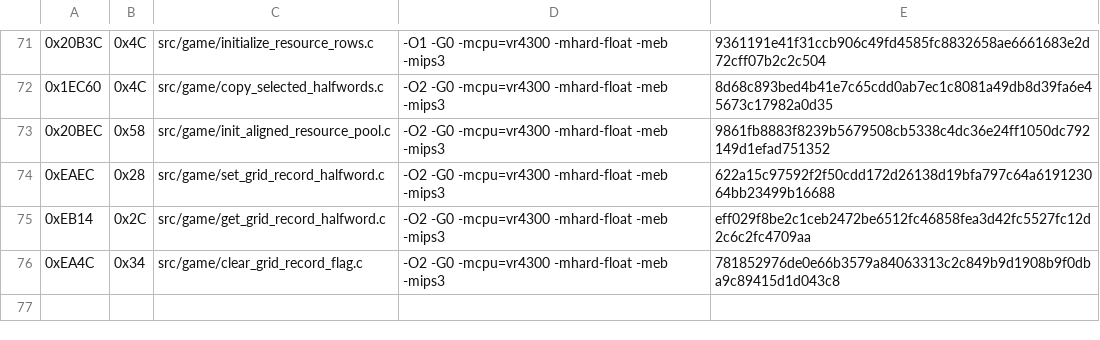
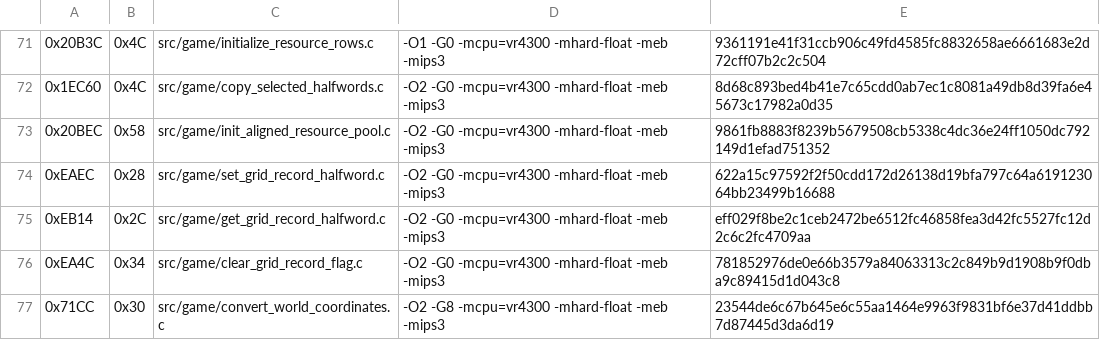
Before and after one commit to TheGh0stShip/Rugrats-Scavenger-Hunt, a TSV file: config/us/matching_sn_units.tsv, drawn as a sheet; only a part is shown, gaps mark what is left out; the diff names each change by its address in the sheet, - before the commit and + after, or states it on an @@ line.

Commit message:
Match world coordinate conversion

```diff
--- a/config/us/matching_sn_units.tsv
+++ b/config/us/matching_sn_units.tsv
+row 77: 0x71CC | 0x30 | src/game/convert_world_coordinates.c | -O2 -G8 -mcpu=vr4300 -mhard-float -meb -mips3 | 23544de6c67b645e6c55aa1464e9963f9831bf6e37d41ddbb7d87445d3da6d19
```
Also changed, not shown: 4 other files.
